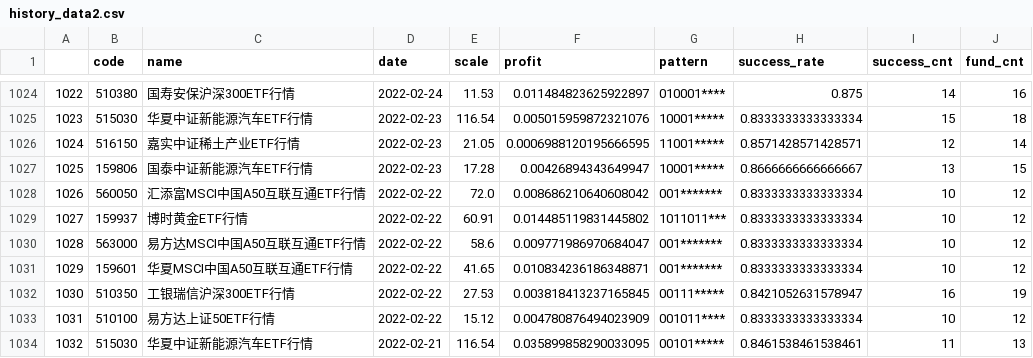
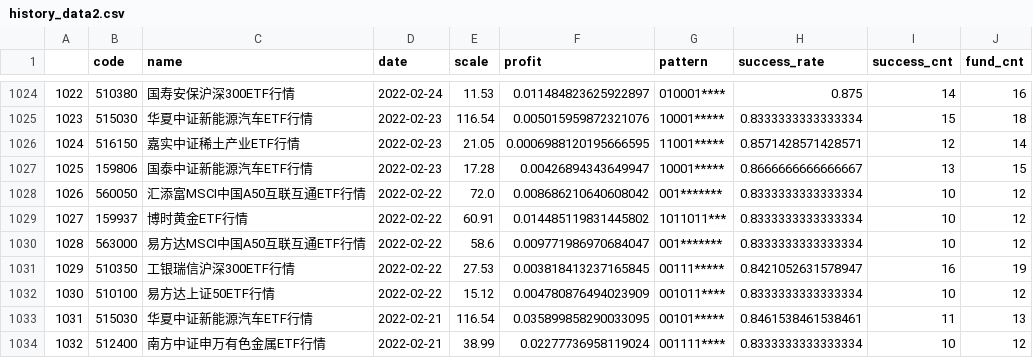
Before and after one commit to zuoxiaolei/qtrade2, a CSV file: data/ads/history_data2.csv, drawn as a sheet; only a part is shown, gaps mark what is left out; the shorter side is filled out with more unchanged rows; removed rows and columns are numbered as before the commit, all else as after; the diff names each change by its address in the sheet, - before the commit and + after, or states it on an @@ line.

```diff
--- a/data/ads/history_data2.csv
+++ b/data/ads/history_data2.csv
-row 1031: 1029 | 159601 | 华夏MSCI中国A50互联互通ETF行情 | 2022-02-22 | 41.65 | 0.010834236186348871 | 001******* | 0.8333333333333334 | 10 | 12
@@ column A renumbered from row 1031 down @@
```
